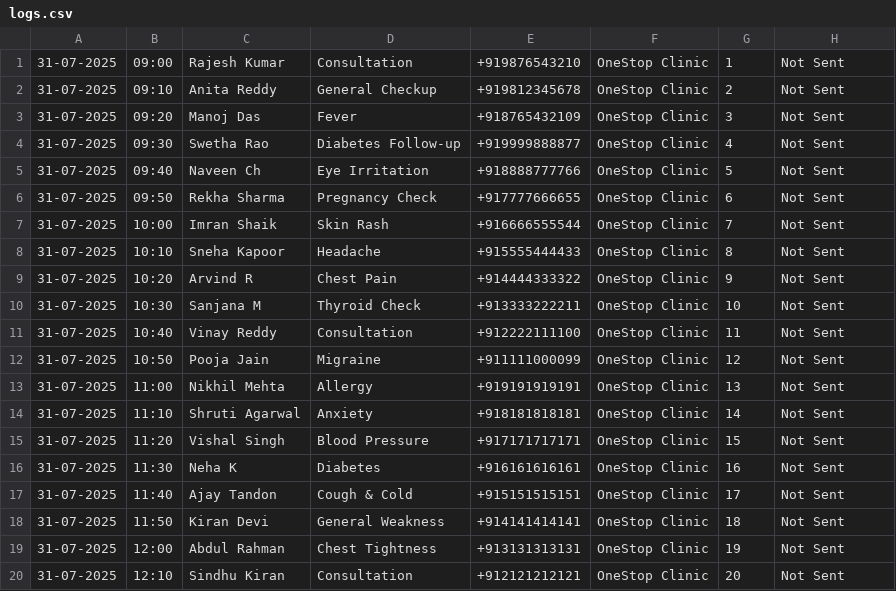
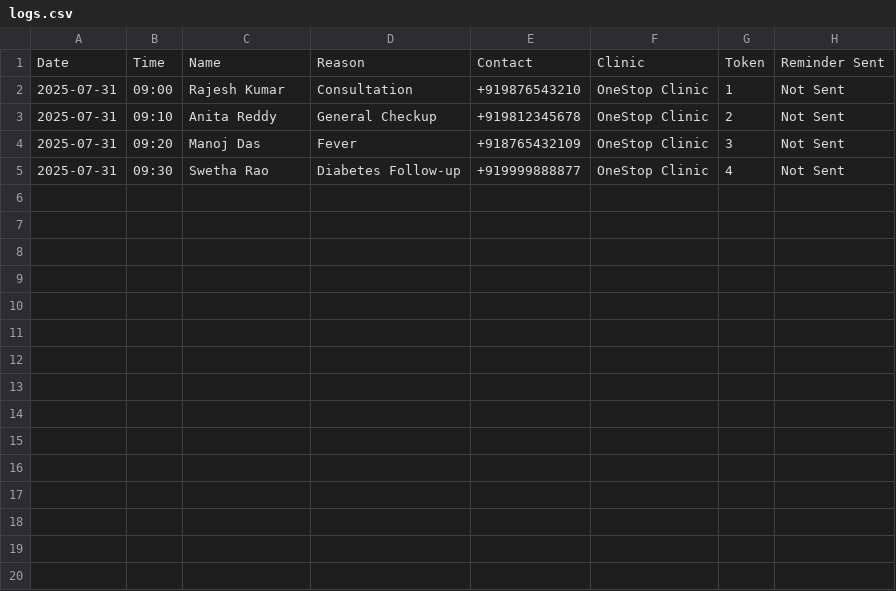
Before and after one commit to warangalonepoint/clinic-bot-system, a CSV file: logs.csv, drawn as a sheet.

Commit message:
Update logs.csv

```diff
--- a/logs.csv
+++ b/logs.csv
@@ -1,20 +1,5 @@
-31-07-2025,09:00,Rajesh Kumar,Consultation,+919876543210,OneStop Clinic,1,Not Sent
-31-07-2025,09:10,Anita Reddy,General Checkup,+919812345678,OneStop Clinic,2,Not Sent
-31-07-2025,09:20,Manoj Das,Fever,+918765432109,OneStop Clinic,3,Not Sent
-31-07-2025,09:30,Swetha Rao,Diabetes Follow-up,+919999888877,OneStop Clinic,4,Not Sent
-31-07-2025,09:40,Naveen Ch,Eye Irritation,+918888777766,OneStop Clinic,5,Not Sent
-31-07-2025,09:50,Rekha Sharma,Pregnancy Check,+917777666655,OneStop Clinic,6,Not Sent
-31-07-2025,10:00,Imran Shaik,Skin Rash,+916666555544,OneStop Clinic,7,Not Sent
-31-07-2025,10:10,Sneha Kapoor,Headache,+915555444433,OneStop Clinic,8,Not Sent
-31-07-2025,10:20,Arvind R,Chest Pain,+914444333322,OneStop Clinic,9,Not Sent
-31-07-2025,10:30,Sanjana M,Thyroid Check,+913333222211,OneStop Clinic,10,Not Sent
-31-07-2025,10:40,Vinay Reddy,Consultation,+912222111100,OneStop Clinic,11,Not Sent
-31-07-2025,10:50,Pooja Jain,Migraine,+911111000099,OneStop Clinic,12,Not Sent
-31-07-2025,11:00,Nikhil Mehta,Allergy,+919191919191,OneStop Clinic,13,Not Sent
-31-07-2025,11:10,Shruti Agarwal,Anxiety,+918181818181,OneStop Clinic,14,Not Sent
-31-07-2025,11:20,Vishal Singh,Blood Pressure,+917171717171,OneStop Clinic,15,Not Sent
-31-07-2025,11:30,Neha K,Diabetes,+916161616161,OneStop Clinic,16,Not Sent
-31-07-2025,11:40,Ajay Tandon,Cough & Cold,+915151515151,OneStop Clinic,17,Not Sent
-31-07-2025,11:50,Kiran Devi,General Weakness,+914141414141,OneStop Clinic,18,Not Sent
-31-07-2025,12:00,Abdul Rahman,Chest Tightness,+913131313131,OneStop Clinic,19,Not Sent
-31-07-2025,12:10,Sindhu Kiran,Consultation,+912121212121,OneStop Clinic,20,Not Sent
+Date,Time,Name,Reason,Contact,Clinic,Token,Reminder Sent
+2025-07-31,09:00,Rajesh Kumar,Consultation,+919876543210,OneStop Clinic,1,Not Sent
+2025-07-31,09:10,Anita Reddy,General Checkup,+919812345678,OneStop Clinic,2,Not Sent
+2025-07-31,09:20,Manoj Das,Fever,+918765432109,OneStop Clinic,3,Not Sent
+2025-07-31,09:30,Swetha Rao,Diabetes Follow-up,+919999888877,OneStop Clinic,4,Not Sent
```
